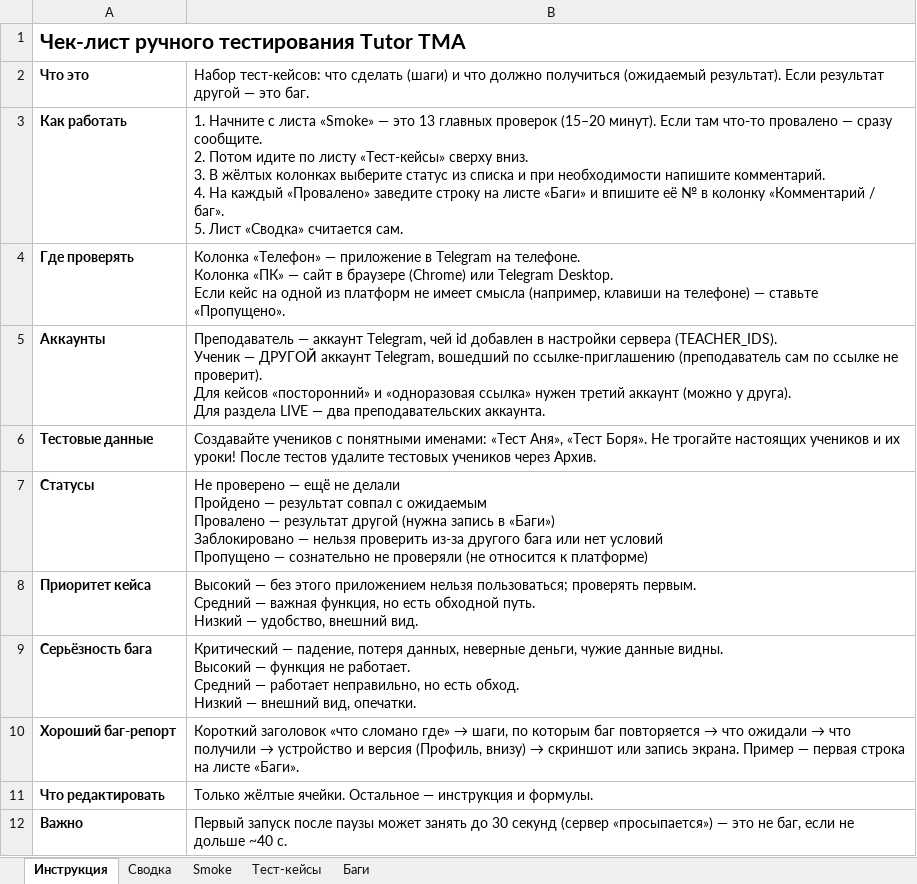
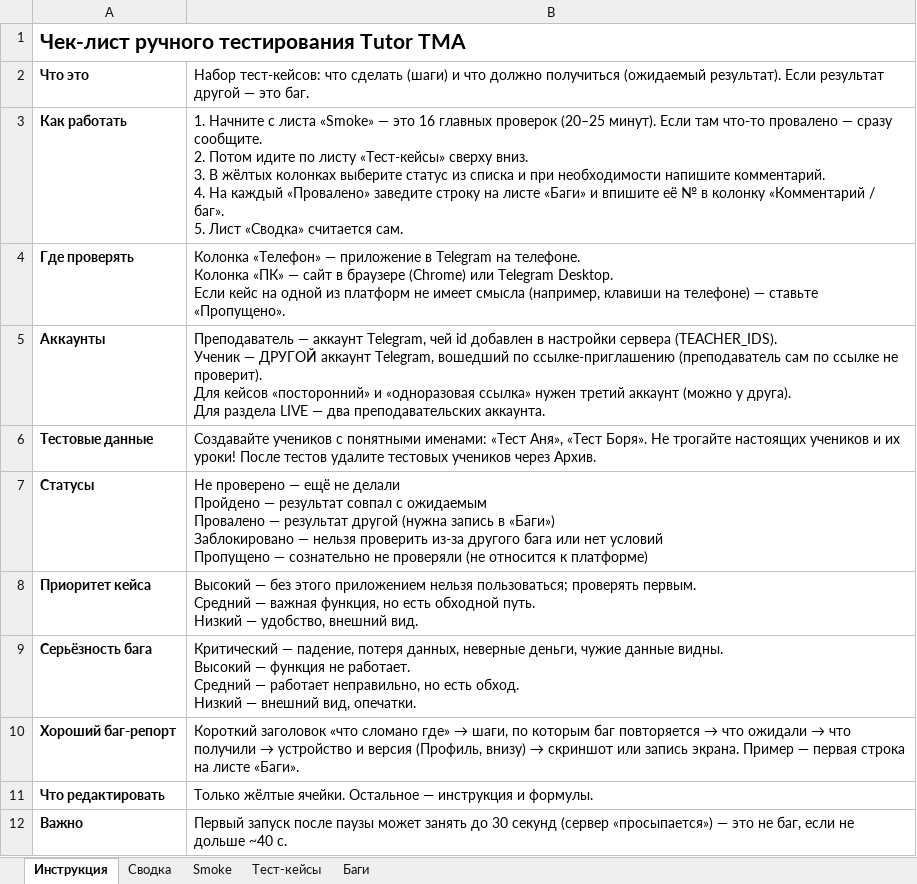
Before and after one commit to maiklshetinin/english-tma, an Excel workbook: Tutor_TMA_тест-кейсы.xlsx, sheet Инструкция, drawn as a sheet; values as stored, in another font and other column widths than the file's, no borders; the diff names each change by its address in the sheet, - before the commit and + after, or states it on an @@ line.

```diff
--- a/Tutor_TMA_тест-кейсы.xlsx (sheet Инструкция)
+++ b/Tutor_TMA_тест-кейсы.xlsx (sheet Инструкция)
-B3: …— это 13 главных проверок (15–20 минут). Если…
+B3: …— это 16 главных проверок (20–25 минут). Если…
```
Also changed, not shown: sheet Тест-кейсы, sheet Smoke, sheet Сводка, formulas that keep their value, 2 other files.
